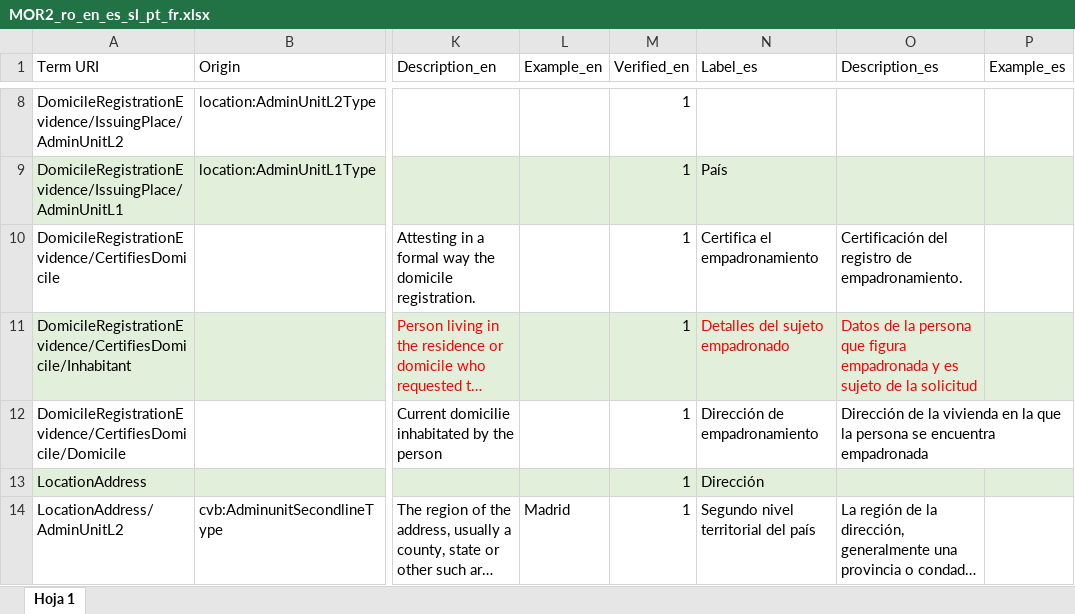
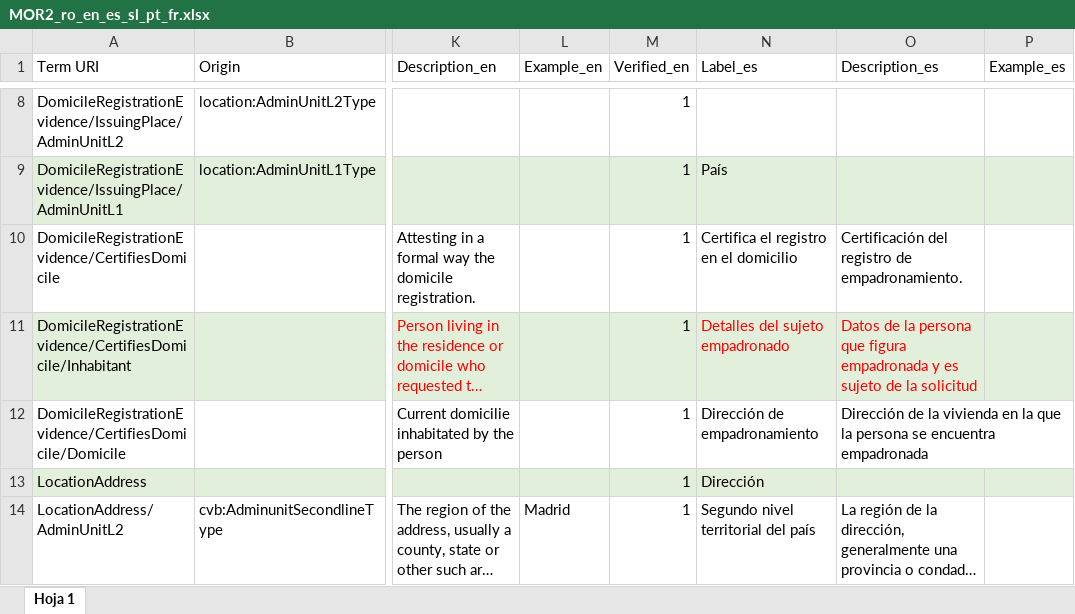
Before and after one commit to de4a-eu/MOR, an Excel workbook: material/translation/DomicileRegistrationEvidence/MOR2_ro_en_es_sl_pt_fr.xlsx, sheet Hoja 1, drawn as a sheet; only a part is shown, gaps mark what is left out; long unchanged cells end in …; values as stored, in another font and other column widths than the file's, no borders; charts and pictures not drawn; the diff names each change by its address in the sheet, - before the commit and + after, or states it on an @@ line.

Commit message:
Fixed Spanish translatoin of CerfiesDomicile

```diff
--- a/material/translation/DomicileRegistrationEvidence/MOR2_ro_en_es_sl_pt_fr.xlsx (sheet Hoja 1)
+++ b/material/translation/DomicileRegistrationEvidence/MOR2_ro_en_es_sl_pt_fr.xlsx (sheet Hoja 1)
-N10 (Label_es): Certifica el empadronamiento
+N10 (Label_es): Certifica el registro en el domicilio
```
Also changed, not shown: 2 other files.
